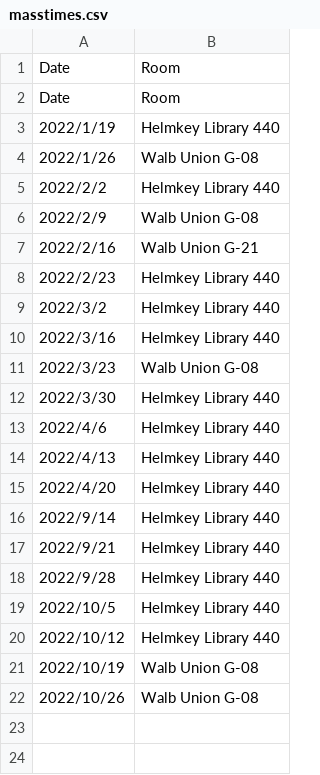
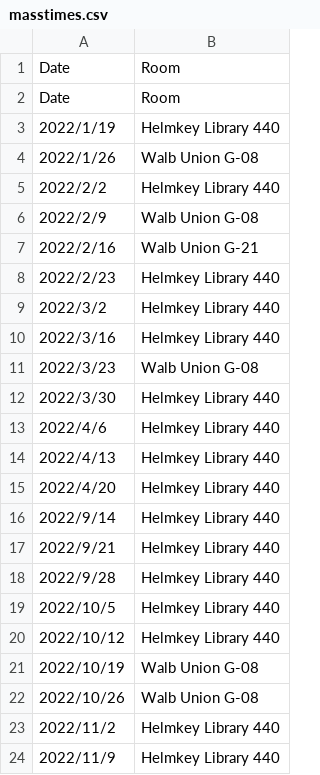
Before and after one commit to MastodonCatholic/MassTimes, a CSV file: masstimes.csv, drawn as a sheet; the diff names each change by its address in the sheet, - before the commit and + after, or states it on an @@ line.

Commit message:
Update masstimes.csv

```diff
--- a/masstimes.csv
+++ b/masstimes.csv
+row 23: 2022/11/2 | Helmkey Library 440
+row 24: 2022/11/9 | Helmkey Library 440
```
